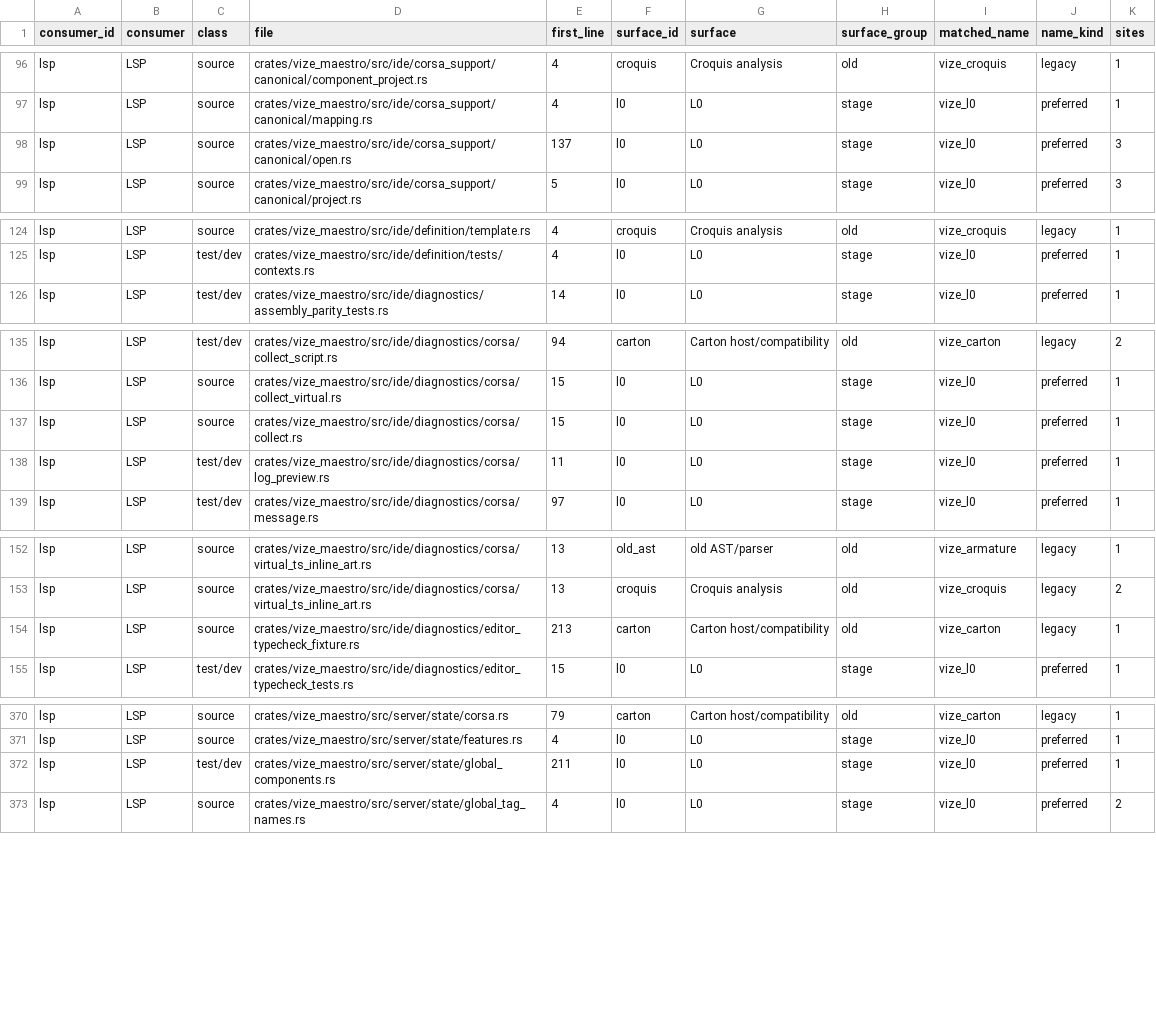
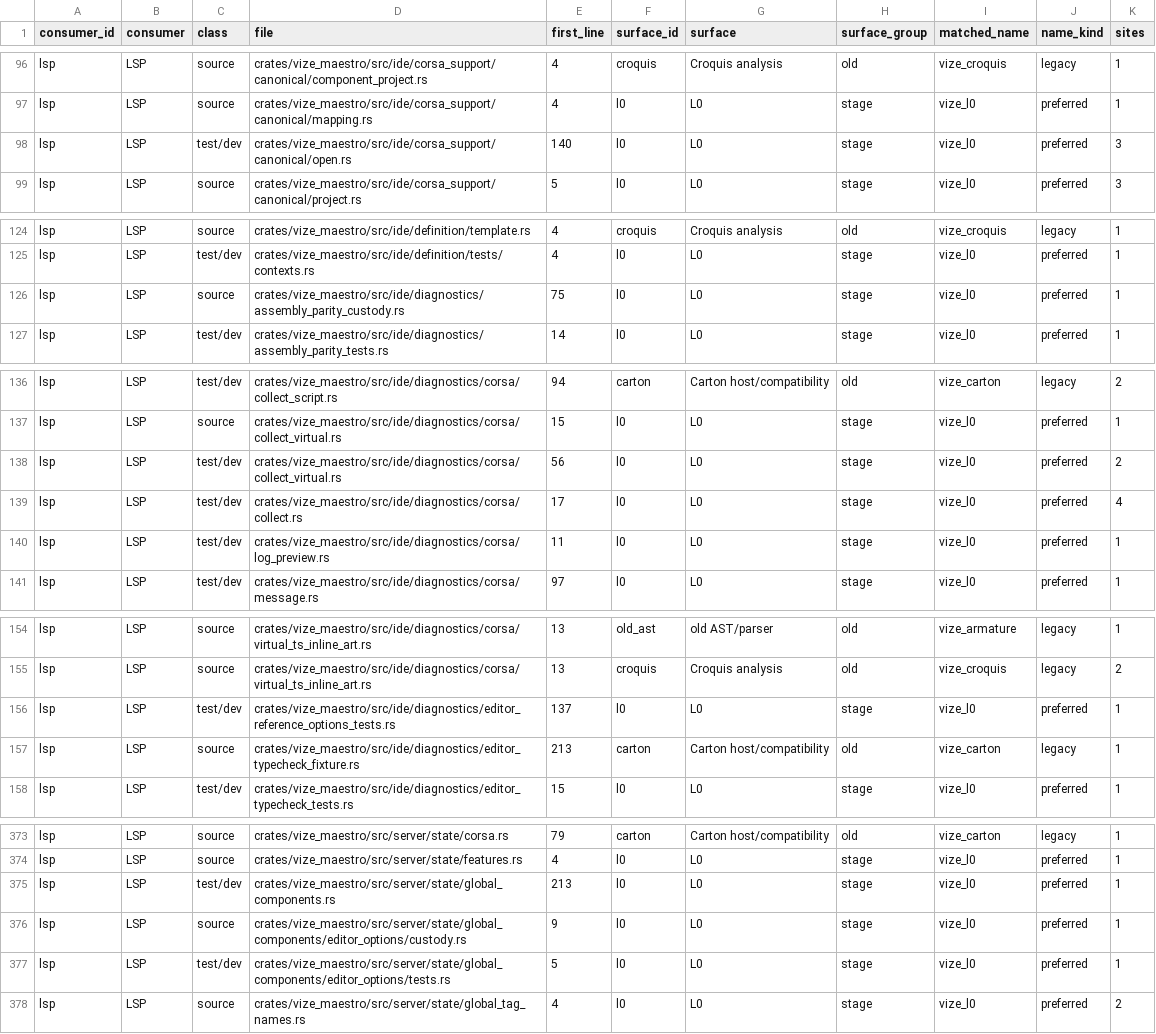
Before and after one commit to Hebilicious/vize, a TSV file: docs/davinci/plan/consumer-migration-surfaces/lsp/vize_maestro.tsv, drawn as a sheet; only a part is shown, gaps mark what is left out.

Commit message:
fix(lsp): share declaration options across hover and diagnostics (#8120)
* fix(lsp): share workspace declaration options for editor requests

Use one owned native editor options value for canonical opens and diagnostic collection. Preserve existing discovery, source guards, lifecycle and flags; add complete option and declaration refresh controls. Keep this preparation private pending actual readiness-fix delivery and fresh Actions.

Co-authored-by: ubugeeei <71201308+ubugeeei@users.noreply.github.com>

* docs(lsp): record shared editor reference decision

Co-authored-by: ubugeeei <71201308+ubugeeei@users.noreply.github.com>

* test(lsp): retain complete diagnostic assembly failure context

* test(lsp): retain declared Element Plus slot hover type

```diff
--- a/docs/davinci/plan/consumer-migration-surfaces/lsp/vize_maestro.tsv
+++ b/docs/davinci/plan/consumer-migration-surfaces/lsp/vize_maestro.tsv
@@ -97,3 +97,3 @@ lsp	LSP	source	crates/vize_maestro/src/ide/corsa_support/canonical/component_pro
 lsp	LSP	source	crates/vize_maestro/src/ide/corsa_support/canonical/mapping.rs	4	l0	L0	stage	vize_l0	preferred	1
-lsp	LSP	source	crates/vize_maestro/src/ide/corsa_support/canonical/open.rs	137	l0	L0	stage	vize_l0	preferred	3
+lsp	LSP	test/dev	crates/vize_maestro/src/ide/corsa_support/canonical/open.rs	140	l0	L0	stage	vize_l0	preferred	3
 lsp	LSP	source	crates/vize_maestro/src/ide/corsa_support/canonical/project.rs	5	l0	L0	stage	vize_l0	preferred	3
@@ -125,2 +125,3 @@ lsp	LSP	source	crates/vize_maestro/src/ide/definition/template.rs	4	croquis	Croq
 lsp	LSP	test/dev	crates/vize_maestro/src/ide/definition/tests/contexts.rs	4	l0	L0	stage	vize_l0	preferred	1
+lsp	LSP	source	crates/vize_maestro/src/ide/diagnostics/assembly_parity_custody.rs	75	l0	L0	stage	vize_l0	preferred	1
 lsp	LSP	test/dev	crates/vize_maestro/src/ide/diagnostics/assembly_parity_tests.rs	14	l0	L0	stage	vize_l0	preferred	1
@@ -136,3 +137,4 @@ lsp	LSP	test/dev	crates/vize_maestro/src/ide/diagnostics/corsa/collect_script.rs
 lsp	LSP	source	crates/vize_maestro/src/ide/diagnostics/corsa/collect_virtual.rs	15	l0	L0	stage	vize_l0	preferred	1
-lsp	LSP	source	crates/vize_maestro/src/ide/diagnostics/corsa/collect.rs	15	l0	L0	stage	vize_l0	preferred	1
+lsp	LSP	test/dev	crates/vize_maestro/src/ide/diagnostics/corsa/collect_virtual.rs	56	l0	L0	stage	vize_l0	preferred	2
+lsp	LSP	test/dev	crates/vize_maestro/src/ide/diagnostics/corsa/collect.rs	17	l0	L0	stage	vize_l0	preferred	4
 lsp	LSP	test/dev	crates/vize_maestro/src/ide/diagnostics/corsa/log_preview.rs	11	l0	L0	stage	vize_l0	preferred	1
@@ -153,2 +155,3 @@ lsp	LSP	source	crates/vize_maestro/src/ide/diagnostics/corsa/virtual_ts_inline_a
 lsp	LSP	source	crates/vize_maestro/src/ide/diagnostics/corsa/virtual_ts_inline_art.rs	13	croquis	Croquis analysis	old	vize_croquis	legacy	2
+lsp	LSP	test/dev	crates/vize_maestro/src/ide/diagnostics/editor_reference_options_tests.rs	137	l0	L0	stage	vize_l0	preferred	1
 lsp	LSP	source	crates/vize_maestro/src/ide/diagnostics/editor_typecheck_fixture.rs	213	carton	Carton host/compatibility	old	vize_carton	legacy	1
@@ -371,3 +374,5 @@ lsp	LSP	source	crates/vize_maestro/src/server/state/corsa.rs	79	carton	Carton ho
 lsp	LSP	source	crates/vize_maestro/src/server/state/features.rs	4	l0	L0	stage	vize_l0	preferred	1
-lsp	LSP	test/dev	crates/vize_maestro/src/server/state/global_components.rs	211	l0	L0	stage	vize_l0	preferred	1
+lsp	LSP	test/dev	crates/vize_maestro/src/server/state/global_components.rs	213	l0	L0	stage	vize_l0	preferred	1
+lsp	LSP	source	crates/vize_maestro/src/server/state/global_components/editor_options/custody.rs	9	l0	L0	stage	vize_l0	preferred	1
+lsp	LSP	test/dev	crates/vize_maestro/src/server/state/global_components/editor_options/tests.rs	5	l0	L0	stage	vize_l0	preferred	1
 lsp	LSP	source	crates/vize_maestro/src/server/state/global_tag_names.rs	4	l0	L0	stage	vize_l0	preferred	2
```
Also changed, not shown: 25 other files.
